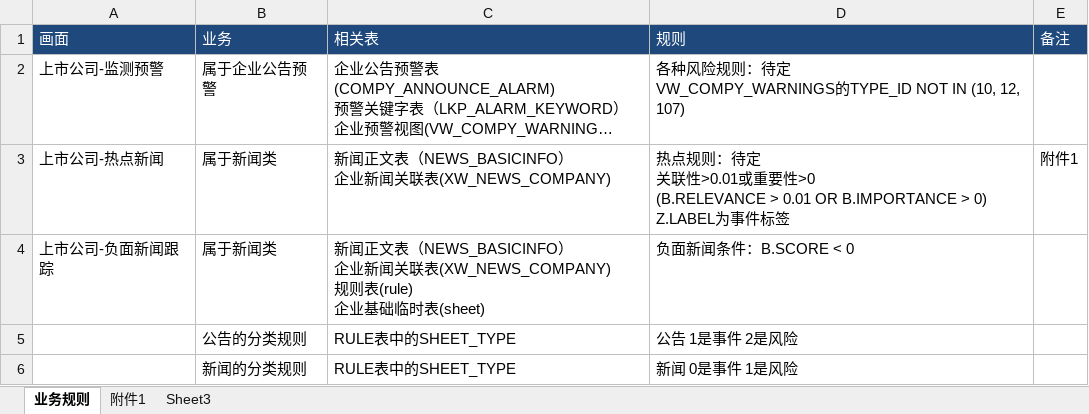
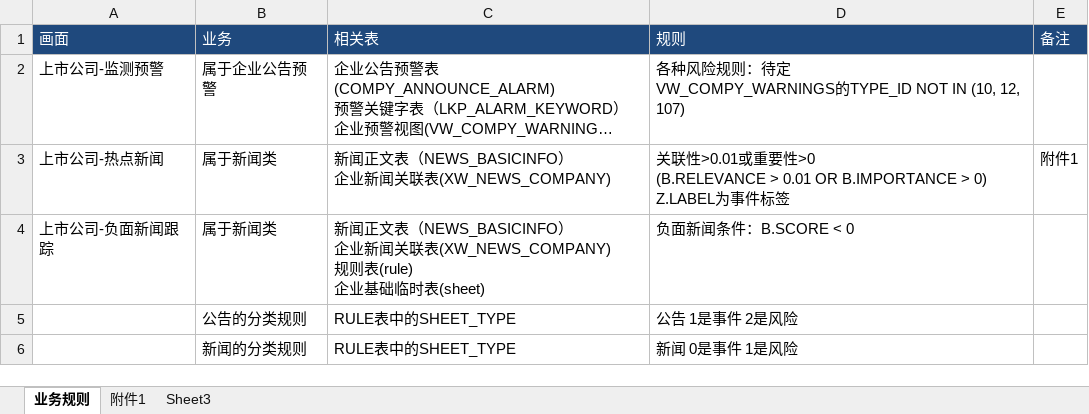
Before and after one commit to ListedFaceSys/lfs, an Excel workbook: docs/2程序设计/程序设计.xlsx, sheet 业务规则, drawn as a sheet; long unchanged cells end in …; values as stored, in another font and other column widths than the file's, no borders; ↵ is a line break in a cell; the diff names each change by its address in the sheet, - before the commit and + after, or states it on an @@ line.

```diff
--- a/docs/2程序设计/程序设计.xlsx (sheet 业务规则)
+++ b/docs/2程序设计/程序设计.xlsx (sheet 业务规则)
-D3 (规则): 热点规则：待定 ↵ 关联…
+D3 (规则): 关联…
```
Also changed, not shown: docs/6课题/课题一览.xlsx.
